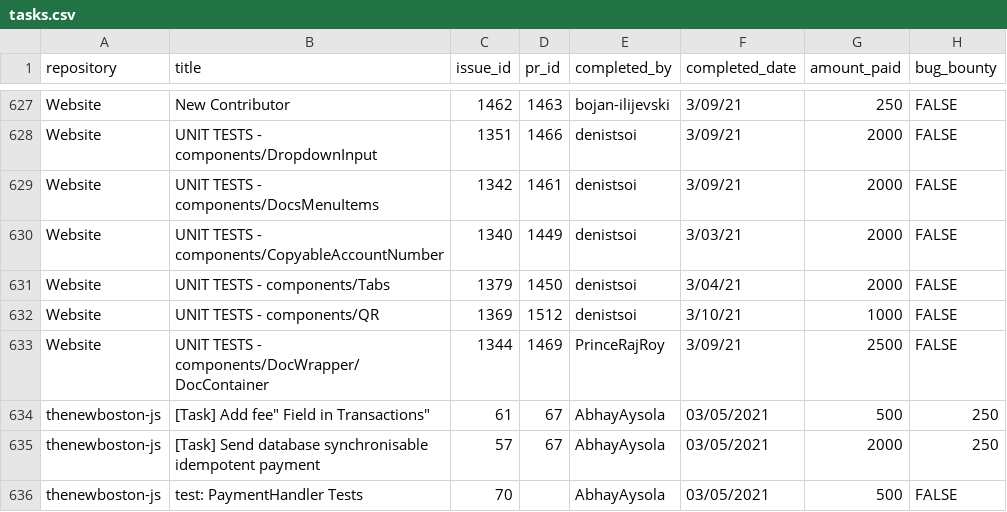
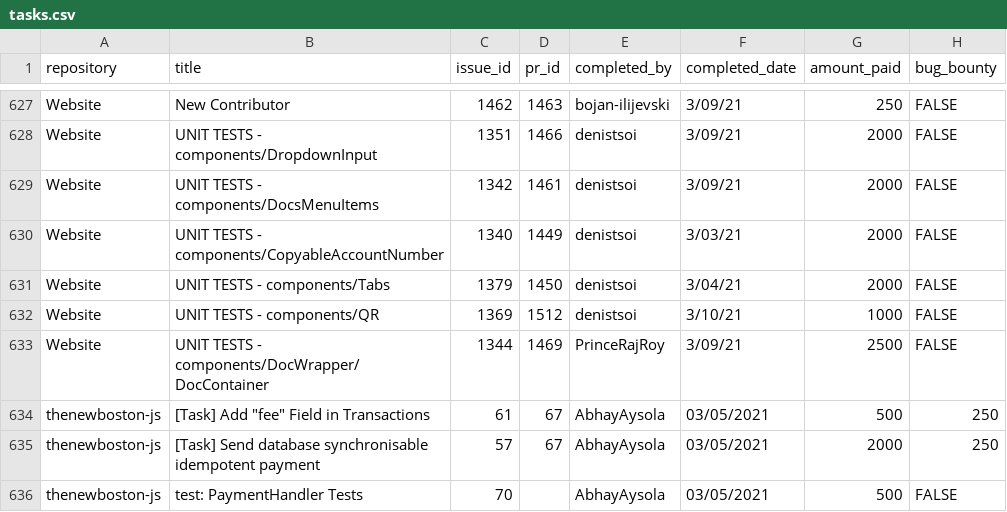
Before and after one commit to buckyroberts/Payment-Processor, a CSV file: csvs/tasks.csv, drawn as a sheet; only a part is shown, gaps mark what is left out.

Commit message:
Update tasks.csv

```diff
--- a/csvs/tasks.csv
+++ b/csvs/tasks.csv
@@ -633,3 +633,3 @@ Website,UNIT TESTS - components/QR,1369,1512,denistsoi,3/10/21,1000,FALSE
 Website,UNIT TESTS - components/DocWrapper/DocContainer,1344,1469,PrinceRajRoy,3/09/21,2500,FALSE
-thenewboston-js,"[Task] Add "fee" Field in Transactions",61,67,AbhayAysola,03/05/2021,500,250
+thenewboston-js,"[Task] Add ""fee"" Field in Transactions",61,67,AbhayAysola,03/05/2021,500,250
 thenewboston-js,[Task] Send database synchronisable idempotent payment,57,67,AbhayAysola,03/05/2021,2000,250
```
